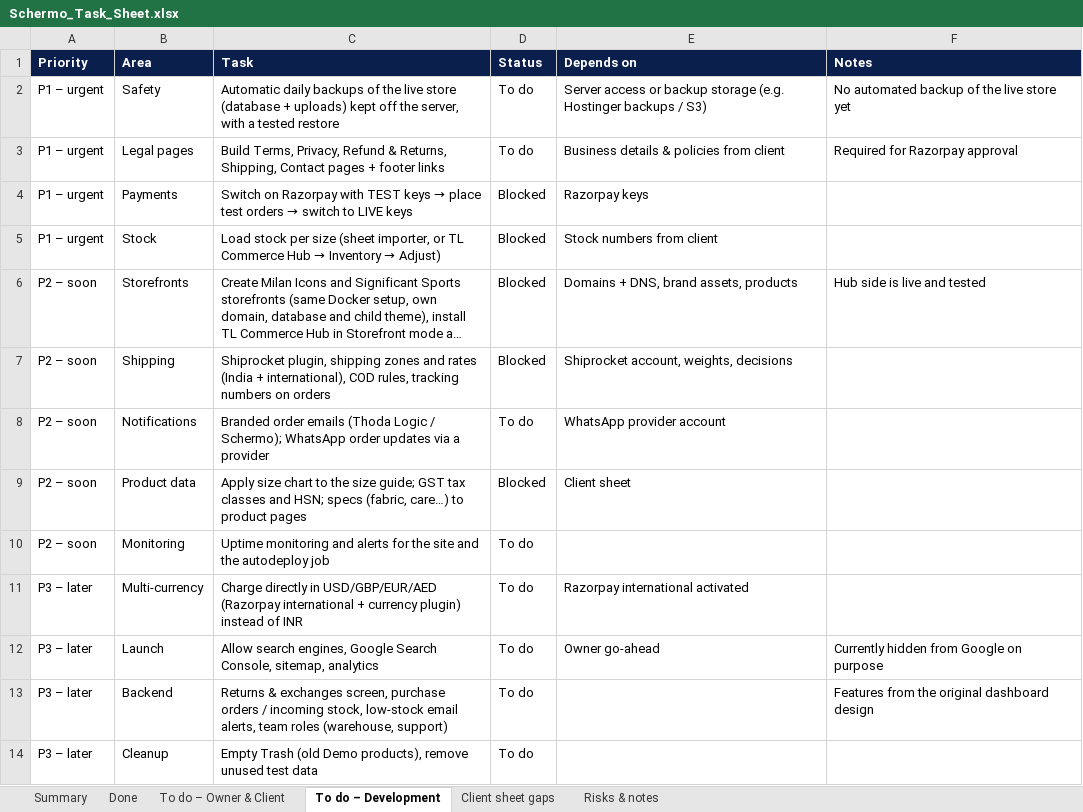
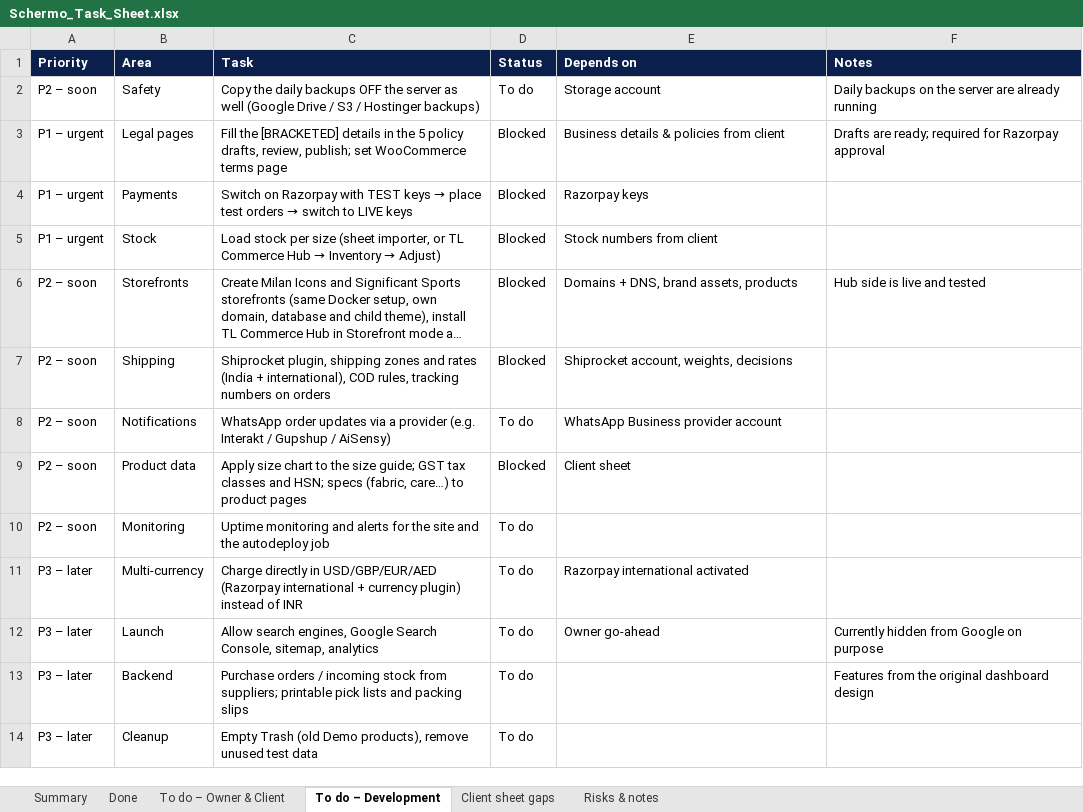
Before and after one commit to Udyanshgulati/RLlogistics, an Excel workbook: commerce/docs/Schermo_Task_Sheet.xlsx, sheet To do – Development, drawn as a sheet; long unchanged cells end in …; values as stored, in another font and other column widths than the file's, no borders; charts and pictures and conditional formats not drawn; the diff names each change by its address in the sheet, - before the commit and + after, or states it on an @@ line.

```diff
--- a/commerce/docs/Schermo_Task_Sheet.xlsx (sheet To do – Development)
+++ b/commerce/docs/Schermo_Task_Sheet.xlsx (sheet To do – Development)
-A2 (Priority): P1 – urgent
+A2 (Priority): P2 – soon
-C2 (Task): Automatic daily backups of the live store (database + uploads) kept off the server, with a tested restore
+C2 (Task): Copy the daily backups OFF the server as well (Google Drive / S3 / Hostinger backups)
-E2 (Depends on): Server access or backup storage (e.g. Hostinger backups / S3)
+E2 (Depends on): Storage account
-F2 (Notes): No automated backup of the live store yet
+F2 (Notes): Daily backups on the server are already running
-C3 (Task): Build Terms, Privacy, Refund & Returns, Shipping, Contact pages + footer links
+C3 (Task): Fill the [BRACKETED] details in the 5 policy drafts, review, publish; set WooCommerce terms page
-D3 (Status): To do
+D3 (Status): Blocked
-F3 (Notes): Required for Razorpay approval
+F3 (Notes): Drafts are ready; required for Razorpay approval
-C8 (Task): Branded order emails (Thoda Logic / Schermo); WhatsApp order updates via a provider
+C8 (Task): WhatsApp order updates via a provider (e.g. Interakt / Gupshup / AiSensy)
-E8 (Depends on): WhatsApp provider account
+E8 (Depends on): WhatsApp Business provider account
-C13 (Task): Returns & exchanges screen, purchase orders / incoming stock, low-stock email alerts, team roles (warehouse, support)
+C13 (Task): Purchase orders / incoming stock from suppliers; printable pick lists and packing slips
```
Also changed, not shown: sheet Done, sheet To do – Owner & Client, sheet Risks & notes, sheet Summary, sheet Client sheet gaps.
